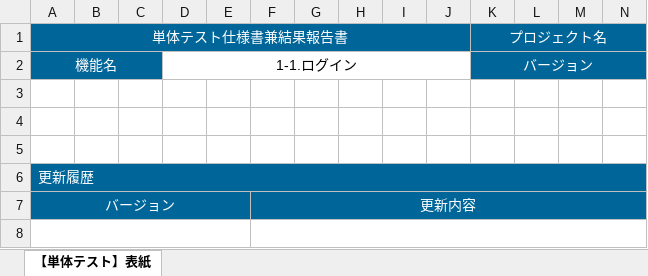
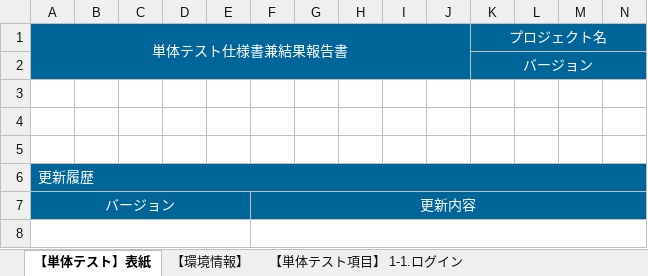
Before and after one commit to yzkn/Document-Template, an Excel workbook: doc/テスト仕様書/テスト仕様書兼結果報告書.xlsx, sheet 【単体テスト】表紙, drawn as a sheet; only a part is shown; values as stored, in another font and other column widths than the file's, no borders; the diff names each change by its address in the sheet, - before the commit and + after, or states it on an @@ line.

```diff
--- a/doc/テスト仕様書/テスト仕様書兼結果報告書.xlsx (sheet 【単体テスト】表紙)
+++ b/doc/テスト仕様書/テスト仕様書兼結果報告書.xlsx (sheet 【単体テスト】表紙)
+sheet tab: 【環境情報】
+sheet tab: 【単体テスト項目】 1-1.ログイン
-A1:J1 merged
+A1:J2 merged
-A2 (単体テスト仕様書兼結果報告書): 機能名
+A2 (単体テスト仕様書兼結果報告書): (empty)
-A2:C2 merged
-D2: 1-1.ログイン
+D2: (empty)
-D2:J2 fill: none
+D2:J2 fill: #006699
-D2:J2 merged
```
